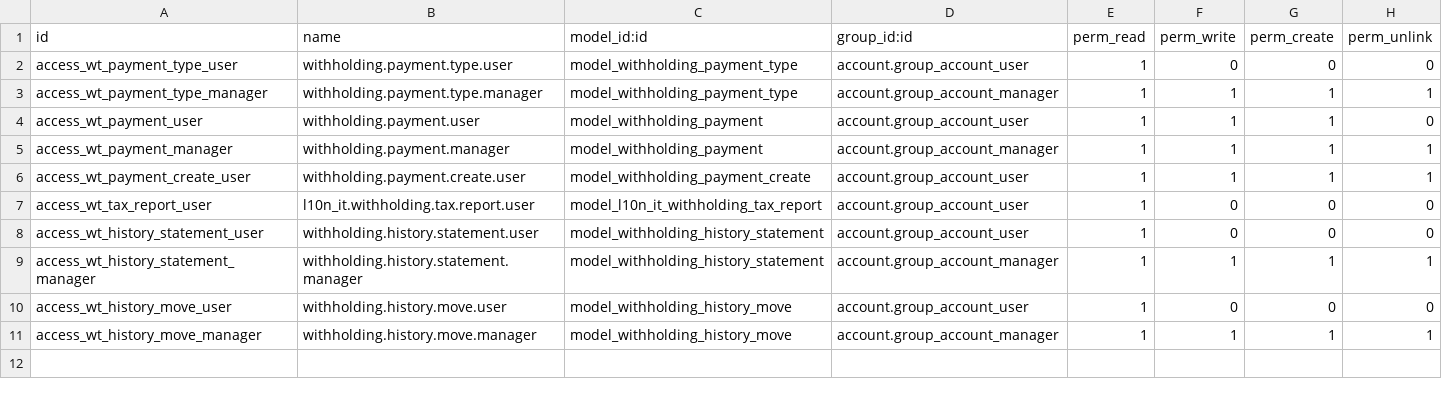
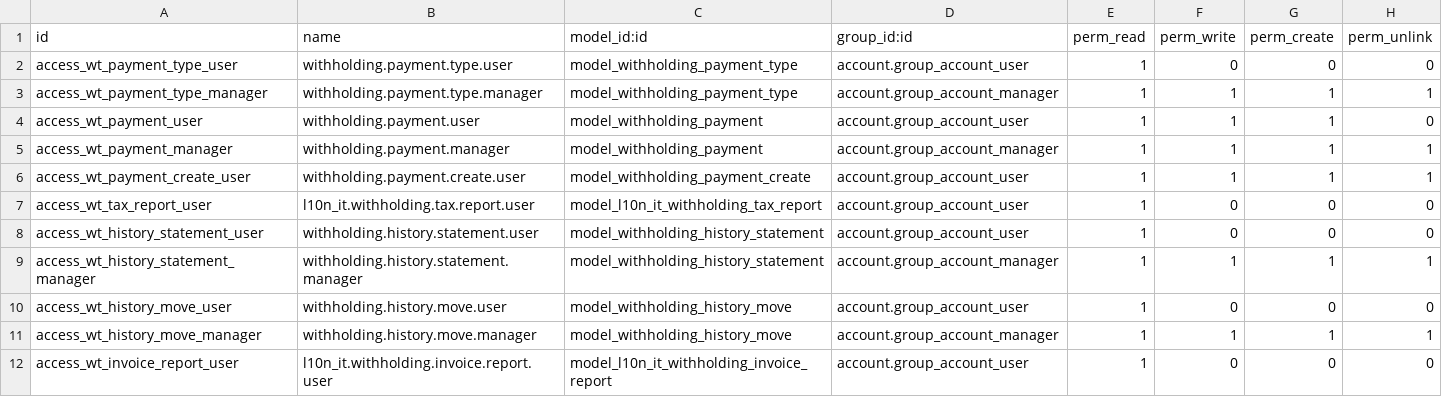
Before and after one commit to dubheit/dubheit_accounting_addons, a CSV file: dub_withholding_extension/security/ir.model.access.csv, drawn as a sheet.

Commit message:
[ADD] dub_withholding_extension: register by invoice with paid and residual withholding, the OCA statement view users relied on

```diff
--- a/dub_withholding_extension/security/ir.model.access.csv
+++ b/dub_withholding_extension/security/ir.model.access.csv
@@ -11 +11,2 @@ access_wt_history_move_user,withholding.history.move.user,model_withholding_hist
 access_wt_history_move_manager,withholding.history.move.manager,model_withholding_history_move,account.group_account_manager,1,1,1,1
+access_wt_invoice_report_user,l10n_it.withholding.invoice.report.user,model_l10n_it_withholding_invoice_report,account.group_account_user,1,0,0,0
```
Also changed, not shown: 8 other files.
